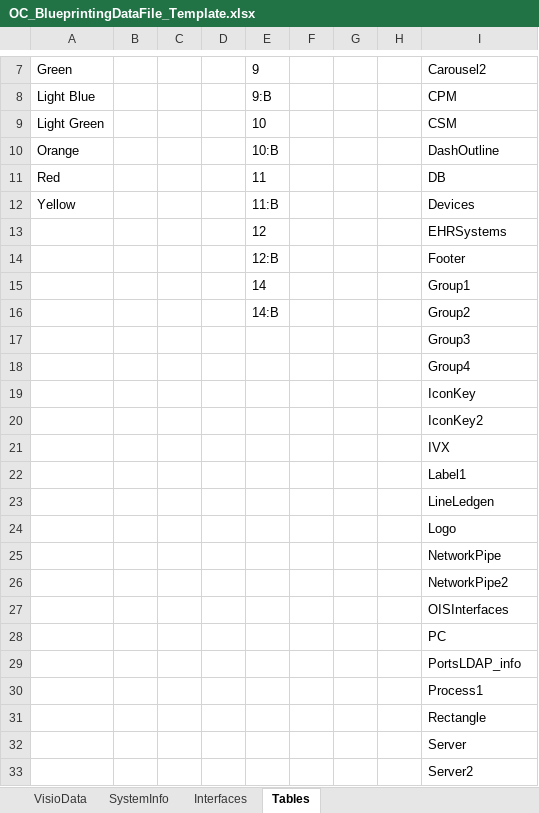
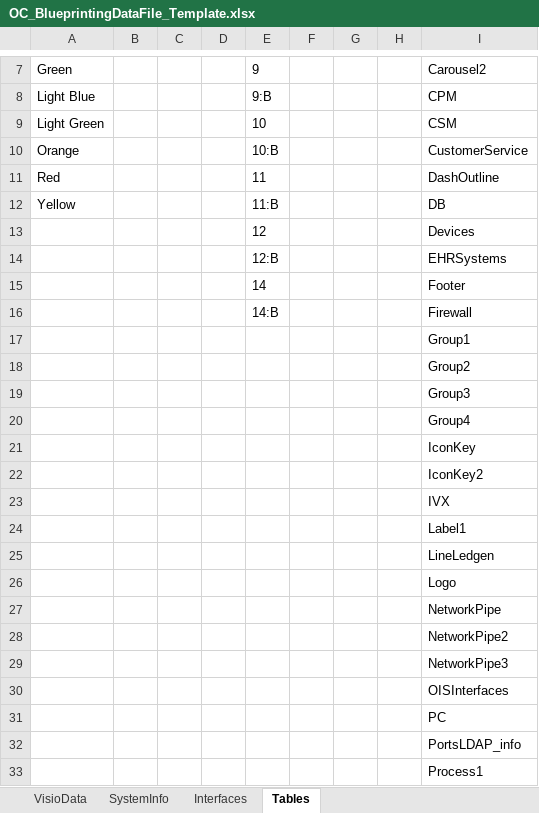
Before and after one commit to dougvida/VisioDiagramCreator, an Excel workbook: Data/ScriptData/OC_BlueprintingDataFile_Template.xlsx, sheet Tables, drawn as a sheet; only a part is shown, gaps mark what is left out; the shorter side is filled out with more unchanged rows; values as stored, in another font and other column widths than the file's, no borders; removed rows and columns are numbered as before the commit, all else as after; the diff names each change by its address in the sheet, - before the commit and + after, or states it on an @@ line.

```diff
--- a/Data/ScriptData/OC_BlueprintingDataFile_Template.xlsx (sheet Tables)
+++ b/Data/ScriptData/OC_BlueprintingDataFile_Template.xlsx (sheet Tables)
-I10: DashOutline
+I10: CustomerService
-I11: DB
+I11: DashOutline
-I12: Devices
+I12: DB
+row 13:  |  |  |  | 12 |  |  |  | Devices
-E14: 12
+E14: 12:B
-E15: 12:B
+E15: 14
-row 15:  |  |  |  | 14 |  |  |  | Group1
-I16: Group2
+I16: Firewall
+row 17:  |  |  |  |  |  |  |  | Group1
+row 18:  |  |  |  |  |  |  |  | Group2
+row 29:  |  |  |  |  |  |  |  | NetworkPipe3
```
Also changed, not shown: sheet VisioData, Data/ScriptData/Advocate_ArchitectData.xlsx, Data/ScriptData/OC_BlueprintingDataFile_Template.xlsm, 9 other files.
